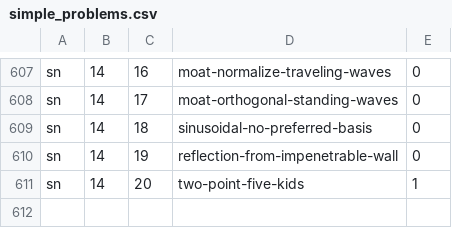
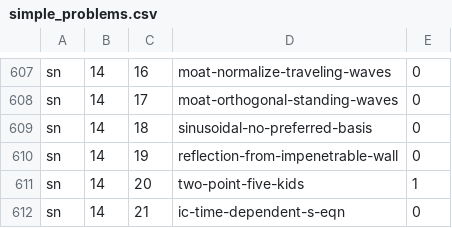
Before and after one commit to bkasel/lm, a CSV file: data/per_book/simple_problems.csv, drawn as a sheet; only a part is shown, gaps mark what is left out.

Commit message:
add SN 14 problem ic-time-dependent-s-eqn

```diff
--- a/data/per_book/simple_problems.csv
+++ b/data/per_book/simple_problems.csv
@@ -611 +611,2 @@ sn,14,19,reflection-from-impenetrable-wall,0
 sn,14,20,two-point-five-kids,1
+sn,14,21,ic-time-dependent-s-eqn,0
```
Also changed, not shown: data/problems.csv, 4 other files.
